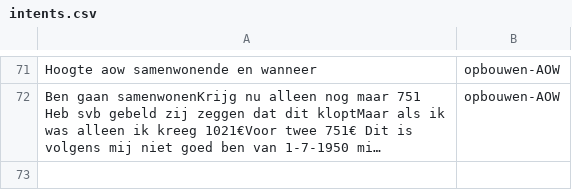
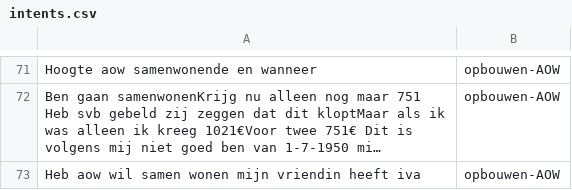
Before and after one commit to irpk/conversation-starter, a CSV file: training/intents.csv, drawn as a sheet; only a part is shown, gaps mark what is left out; long unchanged cells end in …; the diff names each change by its address in the sheet, - before the commit and + after, or states it on an @@ line.

Commit message:
Update intents.csv

```diff
--- a/training/intents.csv
+++ b/training/intents.csv
+row 73: Heb aow wil samen wonen mijn vriendin heeft iva | opbouwen-AOW
```
